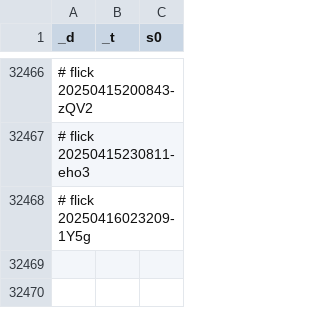
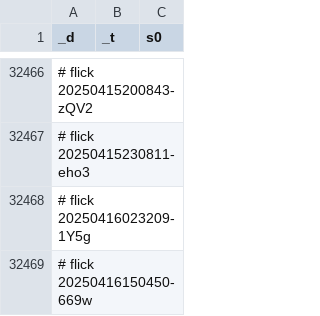
Before and after one commit to abikesa/resonate, a CSV file: kitabo/ensi/ukubona/donorcase/test3/assets/csv/don_mort_s0_overall.csv, drawn as a sheet; only a part is shown, gaps mark what is left out; the diff names each change by its address in the sheet, - before the commit and + after, or states it on an @@ line.

Commit message:
kitabo/ensi/ukubona/donorcase/test3/assets/csv/don_mort_s0_overall.csv

```diff
--- a/kitabo/ensi/ukubona/donorcase/test3/assets/csv/don_mort_s0_overall.csv
+++ b/kitabo/ensi/ukubona/donorcase/test3/assets/csv/don_mort_s0_overall.csv
+row 32469: # flick 20250416150450-669w
```
